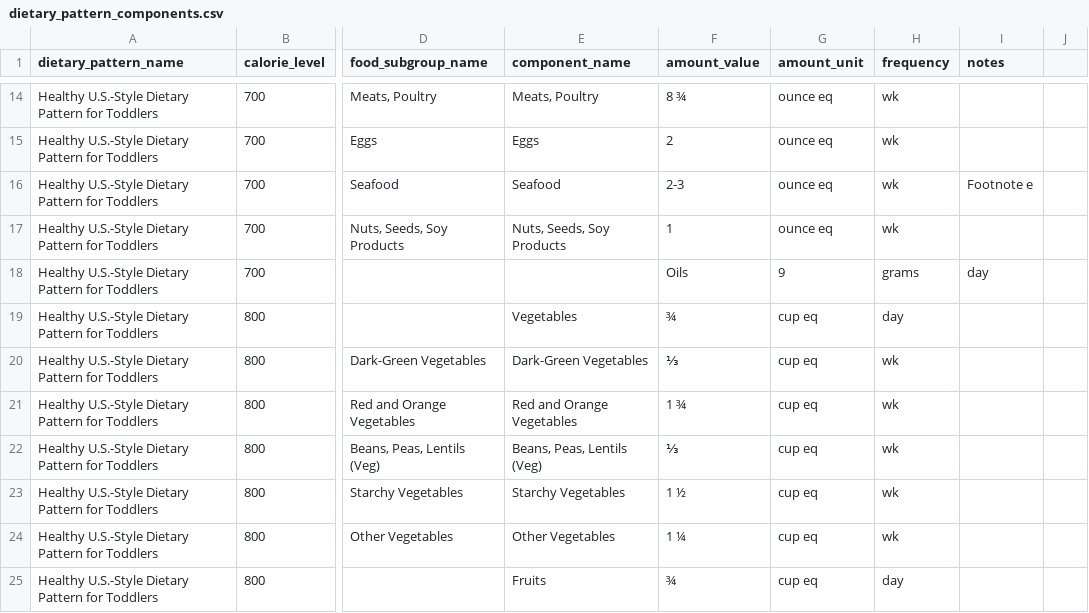
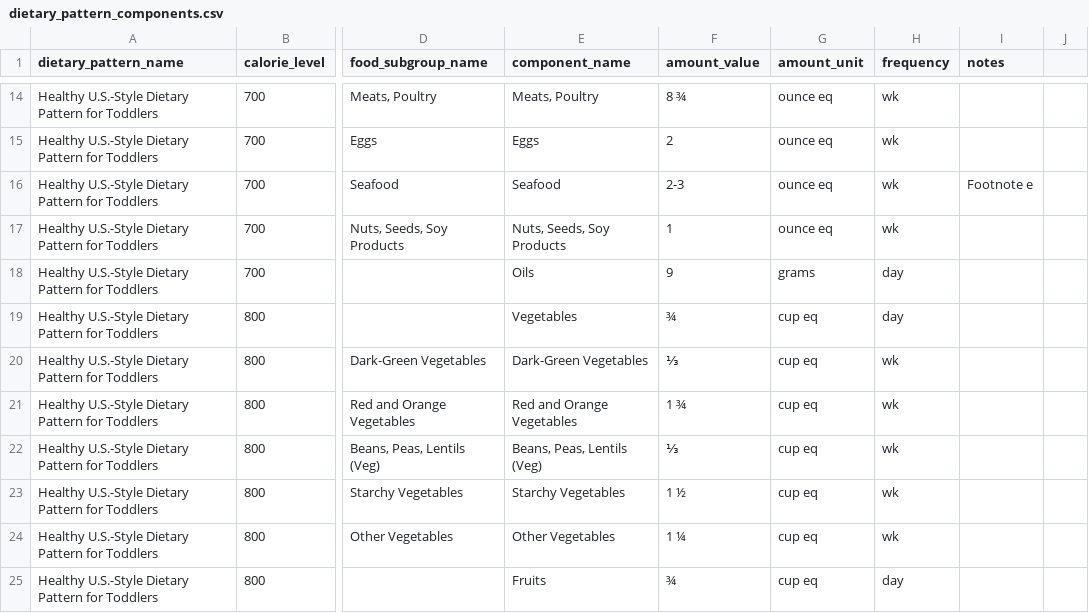
Before and after one commit to DevinTobiasColebrooke/FoodPlannerPriceBudgetApp, a CSV file: db/data_sources/dietary_pattern_components.csv, drawn as a sheet; only a part is shown, gaps mark what is left out; the diff names each change by its address in the sheet, - before the commit and + after, or states it on an @@ line.

```diff
--- a/db/data_sources/dietary_pattern_components.csv
+++ b/db/data_sources/dietary_pattern_components.csv
-E18 (component_name): (empty)
+E18 (component_name): Oils
-F18 (amount_value): Oils
+F18 (amount_value): 9
-G18 (amount_unit): 9
+G18 (amount_unit): grams
-H18 (frequency): grams
+H18 (frequency): day
-I18 (notes): day
+I18 (notes): (empty)
```
Also changed, not shown: db/data_sources/dietary_patterns.csv, db/data_sources/dri_values.csv, 29 other files.
